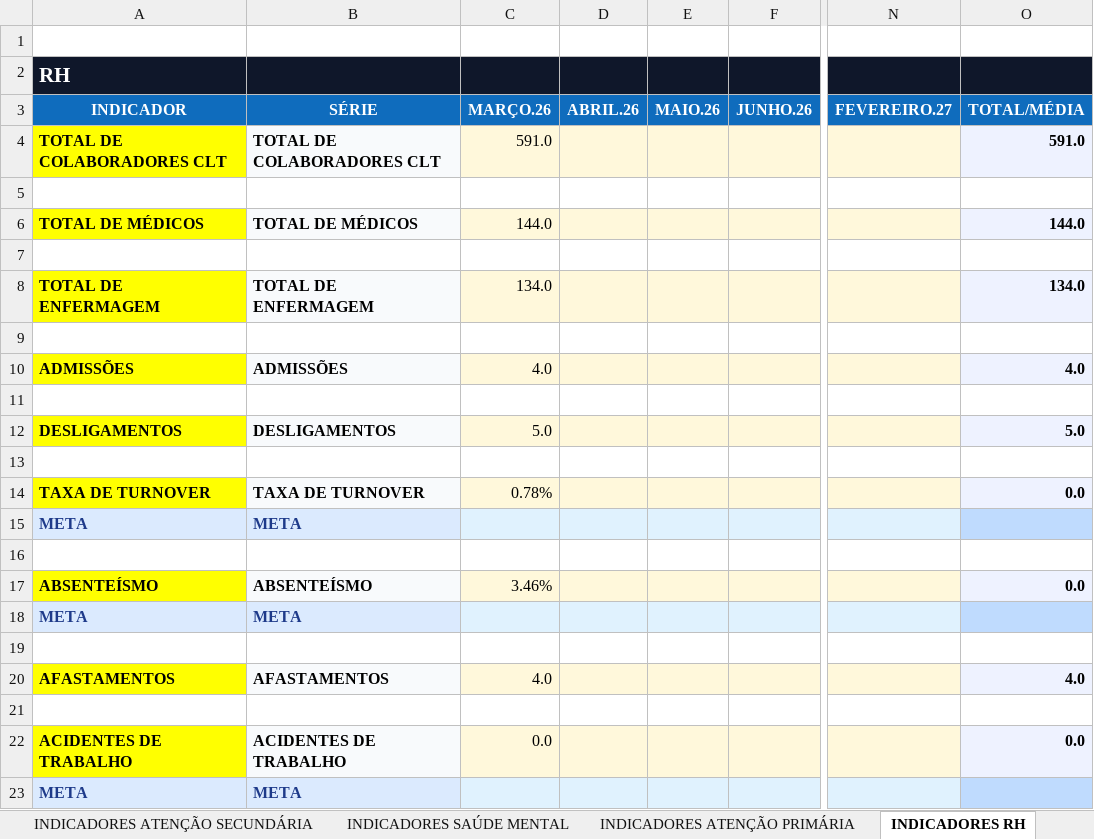
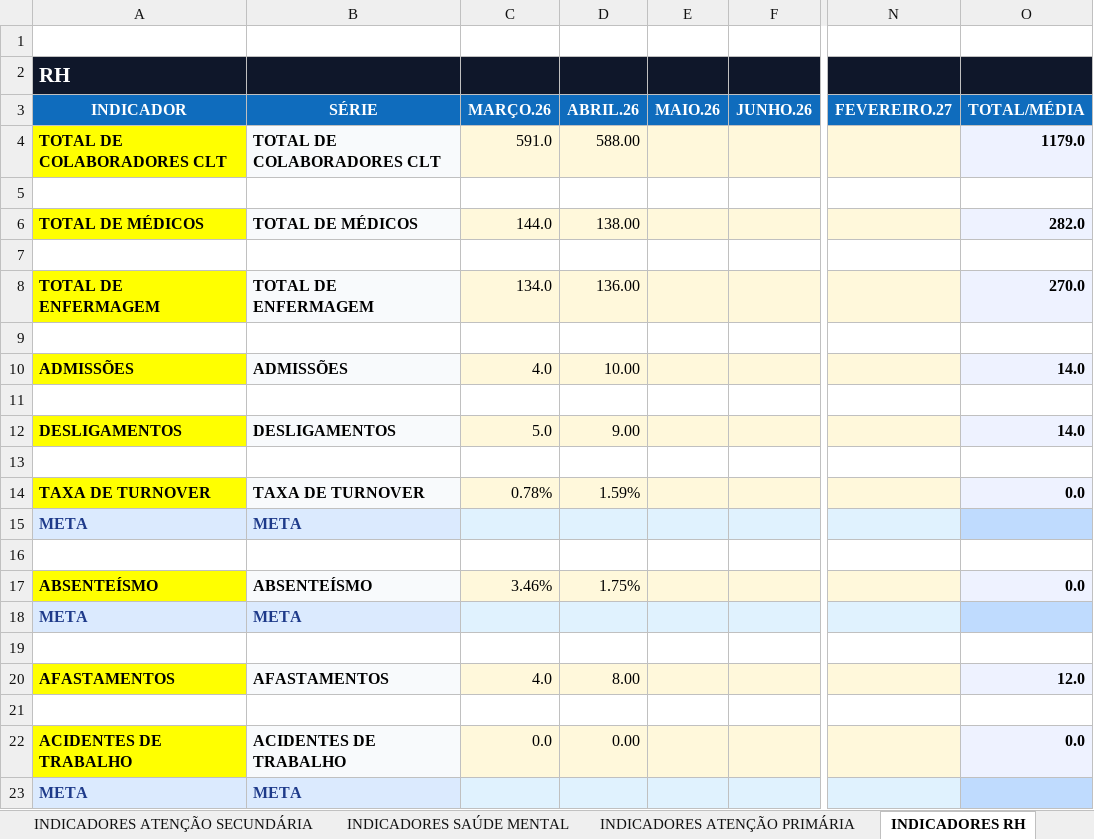
Before and after one commit to angelomdc12-afk/bi-municipio, an Excel workbook: PowerBI/dashboard_municipio.xlsx, sheet INDICADORES RH, drawn as a sheet; only a part is shown, gaps mark what is left out; values as stored, in another font and other column widths than the file's, no borders; the diff names each change by its address in the sheet, - before the commit and + after, or states it on an @@ line.

```diff
--- a/PowerBI/dashboard_municipio.xlsx (sheet INDICADORES RH)
+++ b/PowerBI/dashboard_municipio.xlsx (sheet INDICADORES RH)
-D4 (ABRIL.26): (empty)
+D4 (ABRIL.26): 588.00
-O4 (TOTAL/MÉDIA): 591.0
+O4 (TOTAL/MÉDIA): 1179.0
-D6 (ABRIL.26): (empty)
+D6 (ABRIL.26): 138.00
-O6 (TOTAL/MÉDIA): 144.0
+O6 (TOTAL/MÉDIA): 282.0
-D8 (ABRIL.26): (empty)
+D8 (ABRIL.26): 136.00
-O8 (TOTAL/MÉDIA): 134.0
+O8 (TOTAL/MÉDIA): 270.0
-D10 (ABRIL.26): (empty)
+D10 (ABRIL.26): 10.00
-O10 (TOTAL/MÉDIA): 4.0
+O10 (TOTAL/MÉDIA): 14.0
-D12 (ABRIL.26): (empty)
+D12 (ABRIL.26): 9.00
-O12 (TOTAL/MÉDIA): 5.0
+O12 (TOTAL/MÉDIA): 14.0
-D14 (ABRIL.26): (empty)
+D14 (ABRIL.26): 1.59%
-D17 (ABRIL.26): (empty)
+D17 (ABRIL.26): 1.75%
-D20 (ABRIL.26): (empty)
+D20 (ABRIL.26): 8.00
-O20 (TOTAL/MÉDIA): 4.0
+O20 (TOTAL/MÉDIA): 12.0
-D22 (ABRIL.26): (empty)
+D22 (ABRIL.26): 0.00
```
Also changed, not shown: sheet Financeiro, other sheet tabs, formulas that keep their value, 11 other files.
